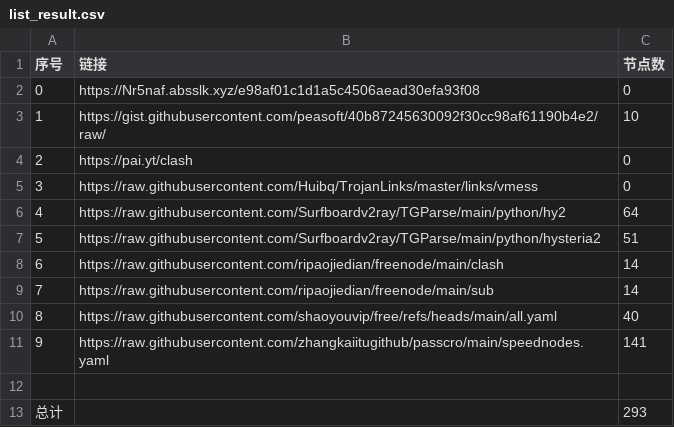
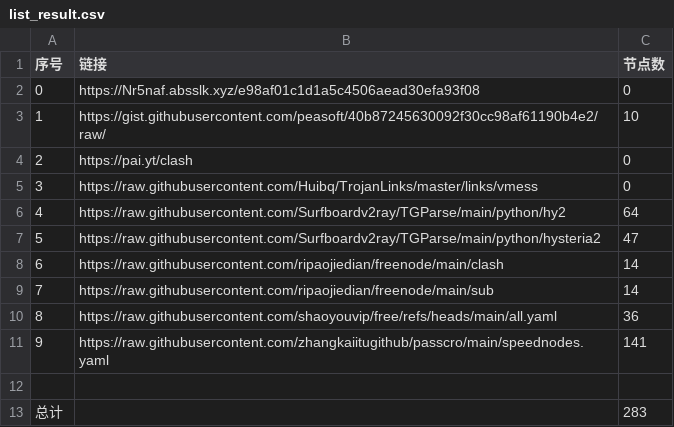
Before and after one commit to san-0595/NoMoreWalls, a CSV file: list_result.csv, drawn as a sheet.

```diff
--- a/list_result.csv
+++ b/list_result.csv
@@ -6,8 +6,8 @@
 4,https://raw.githubusercontent.com/Surfboardv2ray/TGParse/main/python/hy2,64
-5,https://raw.githubusercontent.com/Surfboardv2ray/TGParse/main/python/hysteria2,51
+5,https://raw.githubusercontent.com/Surfboardv2ray/TGParse/main/python/hysteria2,47
 6,https://raw.githubusercontent.com/ripaojiedian/freenode/main/clash,14
 7,https://raw.githubusercontent.com/ripaojiedian/freenode/main/sub,14
-8,https://raw.githubusercontent.com/shaoyouvip/free/refs/heads/main/all.yaml,40
+8,https://raw.githubusercontent.com/shaoyouvip/free/refs/heads/main/all.yaml,36
 9,https://raw.githubusercontent.com/zhangkaiitugithub/passcro/main/speednodes.yaml,141
 
-总计,,293
+总计,,283
```
Also changed, not shown: 27 other files.
